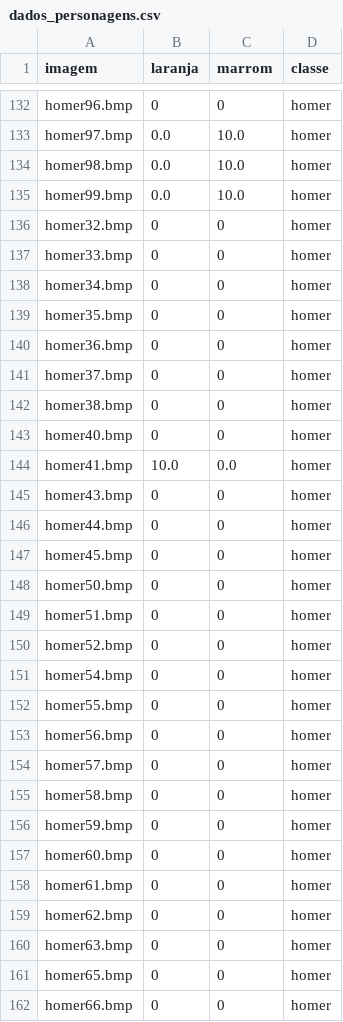
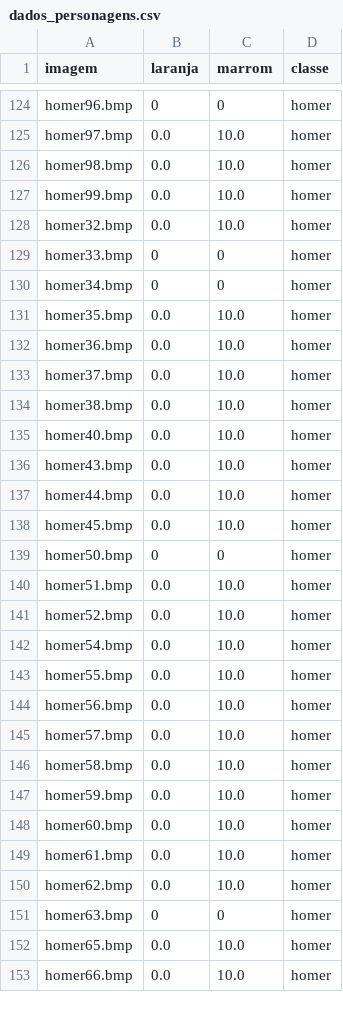
Before and after one commit to Thiagogob/projeto-python-redes-neurais, a CSV file: dados_personagens.csv, drawn as a sheet; only a part is shown, gaps mark what is left out; the diff covers the shown part only.

```diff
--- a/dados_personagens.csv
+++ b/dados_personagens.csv
@@ -135,28 +127,27 @@ homer98.bmp,0.0,10.0,homer
 homer99.bmp,0.0,10.0,homer
-homer32.bmp,0,0,homer
+homer32.bmp,0.0,10.0,homer
 homer33.bmp,0,0,homer
 homer34.bmp,0,0,homer
-homer35.bmp,0,0,homer
-homer36.bmp,0,0,homer
-homer37.bmp,0,0,homer
-homer38.bmp,0,0,homer
-homer40.bmp,0,0,homer
-homer41.bmp,10.0,0.0,homer
-homer43.bmp,0,0,homer
-homer44.bmp,0,0,homer
-homer45.bmp,0,0,homer
+homer35.bmp,0.0,10.0,homer
+homer36.bmp,0.0,10.0,homer
+homer37.bmp,0.0,10.0,homer
+homer38.bmp,0.0,10.0,homer
+homer40.bmp,0.0,10.0,homer
+homer43.bmp,0.0,10.0,homer
+homer44.bmp,0.0,10.0,homer
+homer45.bmp,0.0,10.0,homer
 homer50.bmp,0,0,homer
-homer51.bmp,0,0,homer
-homer52.bmp,0,0,homer
-homer54.bmp,0,0,homer
-homer55.bmp,0,0,homer
-homer56.bmp,0,0,homer
-homer57.bmp,0,0,homer
-homer58.bmp,0,0,homer
-homer59.bmp,0,0,homer
-homer60.bmp,0,0,homer
-homer61.bmp,0,0,homer
-homer62.bmp,0,0,homer
+homer51.bmp,0.0,10.0,homer
+homer52.bmp,0.0,10.0,homer
+homer54.bmp,0.0,10.0,homer
+homer55.bmp,0.0,10.0,homer
+homer56.bmp,0.0,10.0,homer
+homer57.bmp,0.0,10.0,homer
+homer58.bmp,0.0,10.0,homer
+homer59.bmp,0.0,10.0,homer
+homer60.bmp,0.0,10.0,homer
+homer61.bmp,0.0,10.0,homer
+homer62.bmp,0.0,10.0,homer
 homer63.bmp,0,0,homer
-homer65.bmp,0,0,homer
-homer66.bmp,0,0,homer
+homer65.bmp,0.0,10.0,homer
+homer66.bmp,0.0,10.0,homer
```
Also changed, not shown: 9 removed rows and 90 edited cells elsewhere in this file, 2 other files.
